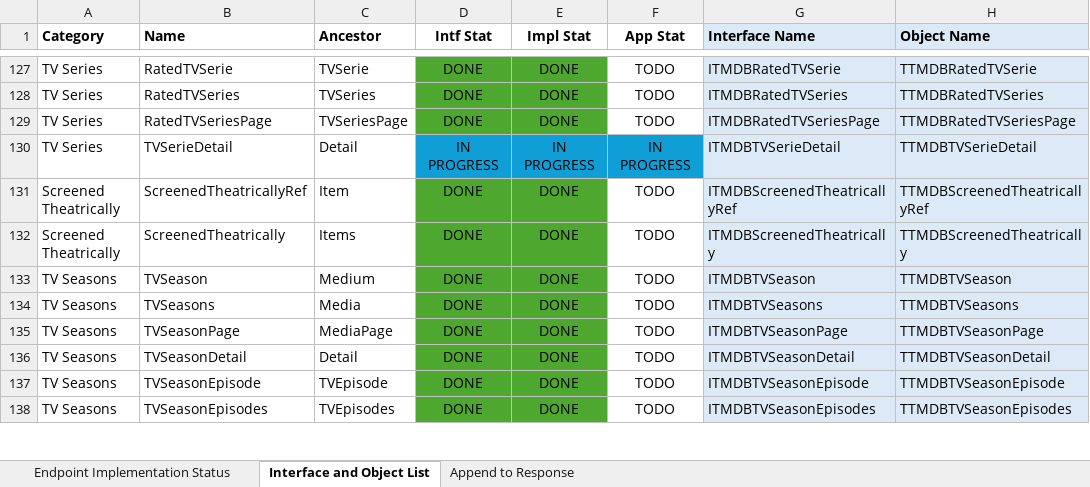
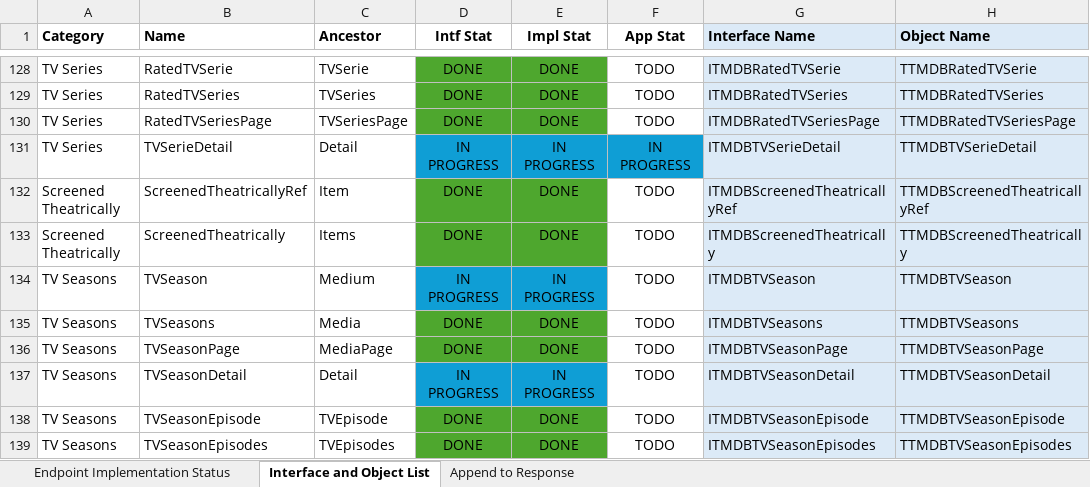
Before and after one commit to djjd47130/JD-TMDB, an Excel workbook: JD TMDB API Wrapper Progress Tracking.xlsx, sheet Interface and Object List, drawn as a sheet; only a part is shown, gaps mark what is left out; values as stored, in another font and other column widths than the file's, no borders; addresses are those after the commit; the diff covers the shown part only; the diff names each change by its address in the sheet, - before the commit and + after, or states it on an @@ line.

Commit message:
Major progress on API Wrapper
Almost done, easier to say what's NOT done...
- TODO - Lists #21
- TODO - All shortcut functions (such as TVSeriesDetail > AggregateCredits)
- TODO - Error constants #44
- TODO - Image Base URL #43
- TODO - Migrate local web server inside TTMDB component #39

NOTE: Test App is still far from ready.

```diff
--- a/JD TMDB API Wrapper Progress Tracking.xlsx (sheet Interface and Object List)
+++ b/JD TMDB API Wrapper Progress Tracking.xlsx (sheet Interface and Object List)
-D134 (Intf Stat): DONE
+D134 (Intf Stat): IN PROGRESS
-D134:E134 fill: #4EA72E
+D134:E134 fill: #0F9ED5
-E134 (Impl Stat): DONE
+E134 (Impl Stat): IN PROGRESS
-D137 (Intf Stat): DONE
+D137 (Intf Stat): IN PROGRESS
-D137:E137 fill: #4EA72E
+D137:E137 fill: #0F9ED5
-E137 (Impl Stat): DONE
+E137 (Impl Stat): IN PROGRESS
```
Also changed, not shown: 1 added row, 12 edited cells and cell formats elsewhere in this sheet, sheet Endpoint Implementation Status, formulas that keep their value, 2 other files.
